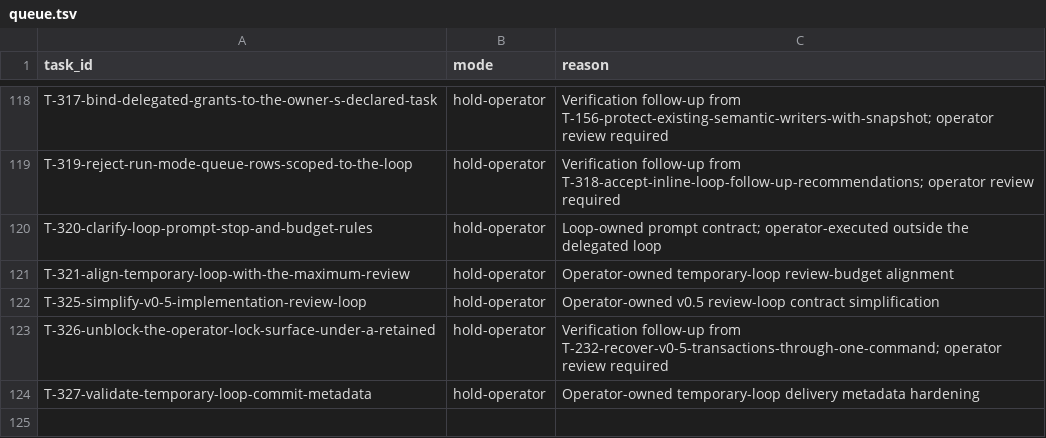
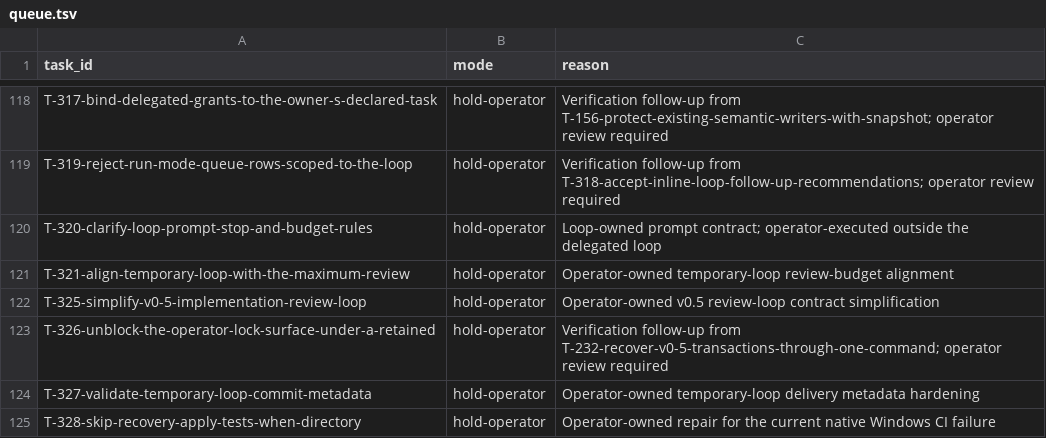
Before and after one commit to tessariq/taskrail, a TSV file: scripts/autonomous-loop/queue.tsv, drawn as a sheet; only a part is shown, gaps mark what is left out; the diff names each change by its address in the sheet, - before the commit and + after, or states it on an @@ line.

Commit message:
test: gate recovery tests on durability support (T-328)
Probe directory-sync capability before recovery cases that require a
successful durable mutation.

Keep previews and fail-closed refusal coverage active on every platform
while unsupported native filesystems skip the apply-only cases visibly.

```diff
--- a/scripts/autonomous-loop/queue.tsv
+++ b/scripts/autonomous-loop/queue.tsv
+row 125: T-328-skip-recovery-apply-tests-when-directory | hold-operator | Operator-owned repair for the current native Windows CI failure
```
Also changed, not shown: 4 other files.
